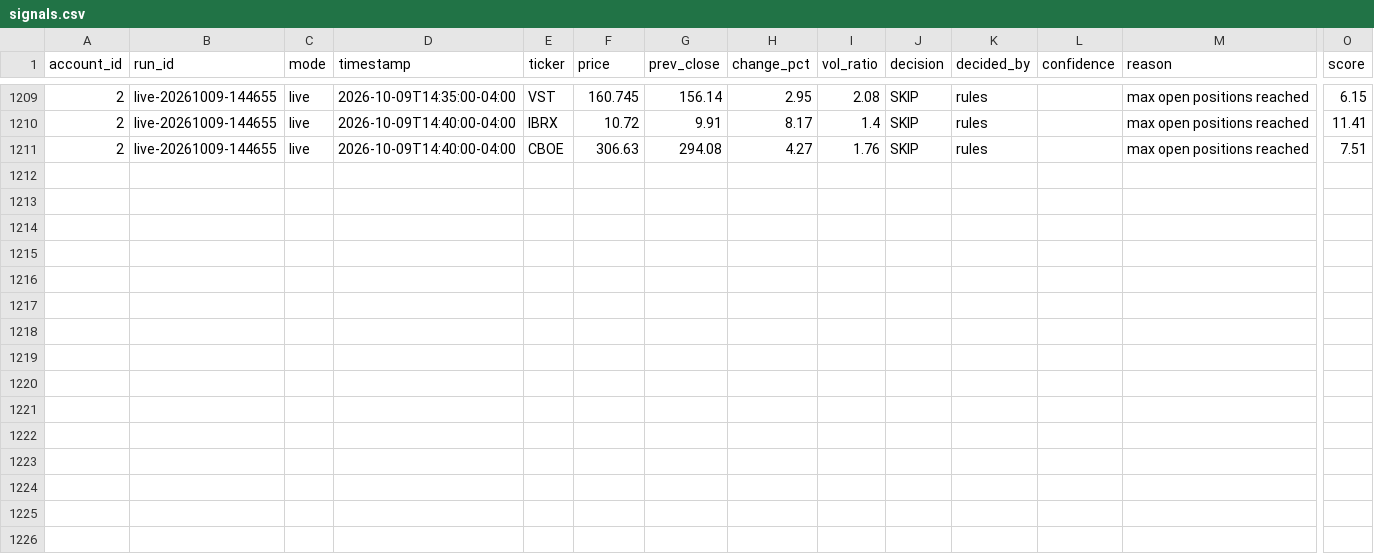
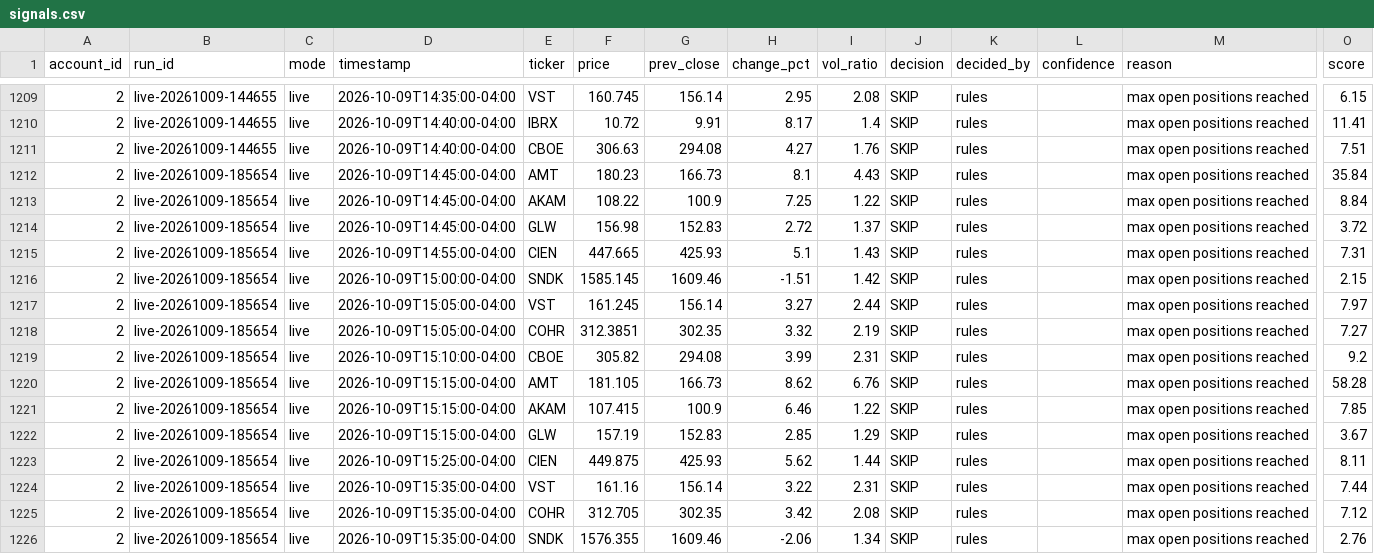
Before and after one commit to PatGuettler/robinhood-trade, a CSV file: signals.csv, drawn as a sheet; only a part is shown, gaps mark what is left out; rows hold the shown columns only; the diff names each change by its address in the sheet, - before the commit and + after, or states it on an @@ line.

Commit message:
paper: live 2026-10-09T22:56:57Z

```diff
--- a/signals.csv
+++ b/signals.csv
+row 1212: 2 | live-20261009-185654 | live | 2026-10-09T14:45:00-04:00 | AMT | 180.23 | 166.73 | 8.1 | 4.43 | SKIP | rules |  | max open positions reached | 35.84
+row 1213: 2 | live-20261009-185654 | live | 2026-10-09T14:45:00-04:00 | AKAM | 108.22 | 100.9 | 7.25 | 1.22 | SKIP | rules |  | max open positions reached | 8.84
+row 1214: 2 | live-20261009-185654 | live | 2026-10-09T14:45:00-04:00 | GLW | 156.98 | 152.83 | 2.72 | 1.37 | SKIP | rules |  | max open positions reached | 3.72
+row 1215: 2 | live-20261009-185654 | live | 2026-10-09T14:55:00-04:00 | CIEN | 447.665 | 425.93 | 5.1 | 1.43 | SKIP | rules |  | max open positions reached | 7.31
+row 1216: 2 | live-20261009-185654 | live | 2026-10-09T15:00:00-04:00 | SNDK | 1585.145 | 1609.46 | -1.51 | 1.42 | SKIP | rules |  | max open positions reached | 2.15
+row 1217: 2 | live-20261009-185654 | live | 2026-10-09T15:05:00-04:00 | VST | 161.245 | 156.14 | 3.27 | 2.44 | SKIP | rules |  | max open positions reached | 7.97
+row 1218: 2 | live-20261009-185654 | live | 2026-10-09T15:05:00-04:00 | COHR | 312.3851 | 302.35 | 3.32 | 2.19 | SKIP | rules |  | max open positions reached | 7.27
+row 1219: 2 | live-20261009-185654 | live | 2026-10-09T15:10:00-04:00 | CBOE | 305.82 | 294.08 | 3.99 | 2.31 | SKIP | rules |  | max open positions reached | 9.2
+row 1220: 2 | live-20261009-185654 | live | 2026-10-09T15:15:00-04:00 | AMT | 181.105 | 166.73 | 8.62 | 6.76 | SKIP | rules |  | max open positions reached | 58.28
+row 1221: 2 | live-20261009-185654 | live | 2026-10-09T15:15:00-04:00 | AKAM | 107.415 | 100.9 | 6.46 | 1.22 | SKIP | rules |  | max open positions reached | 7.85
+row 1222: 2 | live-20261009-185654 | live | 2026-10-09T15:15:00-04:00 | GLW | 157.19 | 152.83 | 2.85 | 1.29 | SKIP | rules |  | max open positions reached | 3.67
+row 1223: 2 | live-20261009-185654 | live | 2026-10-09T15:25:00-04:00 | CIEN | 449.875 | 425.93 | 5.62 | 1.44 | SKIP | rules |  | max open positions reached | 8.11
+row 1224: 2 | live-20261009-185654 | live | 2026-10-09T15:35:00-04:00 | VST | 161.16 | 156.14 | 3.22 | 2.31 | SKIP | rules |  | max open positions reached | 7.44
+row 1225: 2 | live-20261009-185654 | live | 2026-10-09T15:35:00-04:00 | COHR | 312.705 | 302.35 | 3.42 | 2.08 | SKIP | rules |  | max open positions reached | 7.12
+row 1226: 2 | live-20261009-185654 | live | 2026-10-09T15:35:00-04:00 | SNDK | 1576.355 | 1609.46 | -2.06 | 1.34 | SKIP | rules |  | max open positions reached | 2.76
```
Also changed, not shown: equity.csv, positions.csv, 3 other files.
